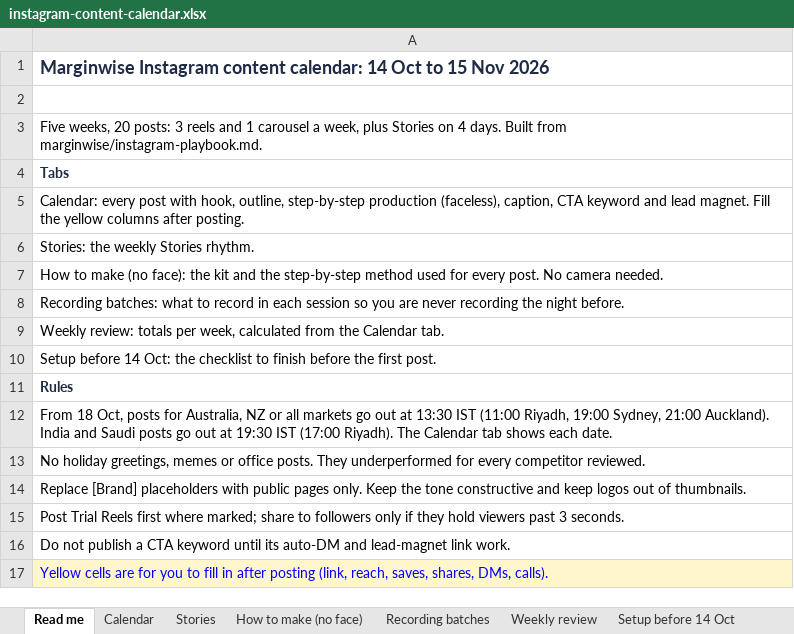
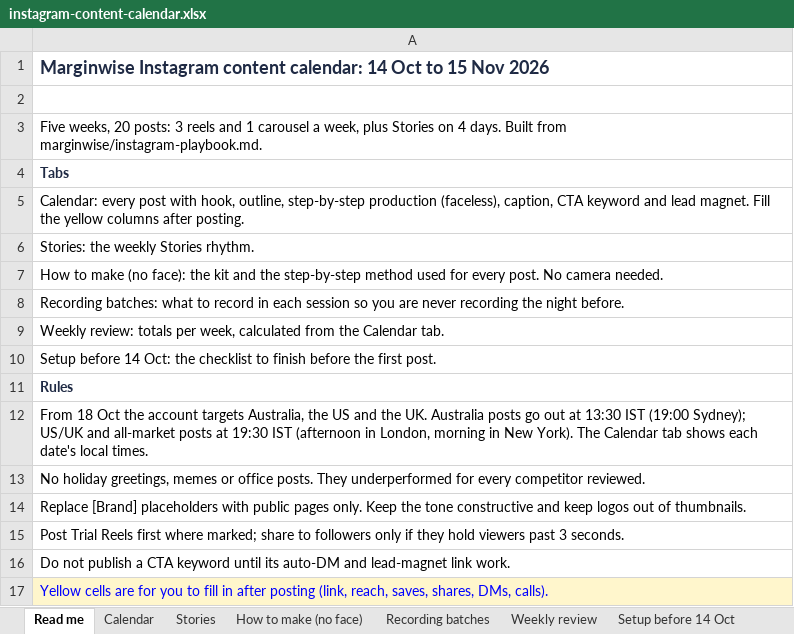
Before and after one commit to Abhishma/Abhishma, an Excel workbook: marginwise/instagram-content-calendar.xlsx, sheet Read me, drawn as a sheet; values as stored, in another font and other column widths than the file's, no borders; the diff names each change by its address in the sheet, - before the commit and + after, or states it on an @@ line.

```diff
--- a/marginwise/instagram-content-calendar.xlsx (sheet Read me)
+++ b/marginwise/instagram-content-calendar.xlsx (sheet Read me)
-A12: From 18 Oct, posts for Australia, NZ or all markets go out at 13:30 IST (11:00 Riyadh, 19:00 Sydney, 21:00 Auckland). India and Saudi posts go out at 19:30 IST (17:00 Riyadh). The Calendar tab shows each date.
+A12: From 18 Oct the account targets Australia, the US and the UK. Australia posts go out at 13:30 IST (19:00 Sydney); US/UK and all-market posts at 19:30 IST (afternoon in London, morning in New York). The Calendar tab shows each date's local times.
```
Also changed, not shown: sheet Calendar, sheet Recording batches, sheet Setup before 14 Oct, sheet How to make (no face), 16 other files.
